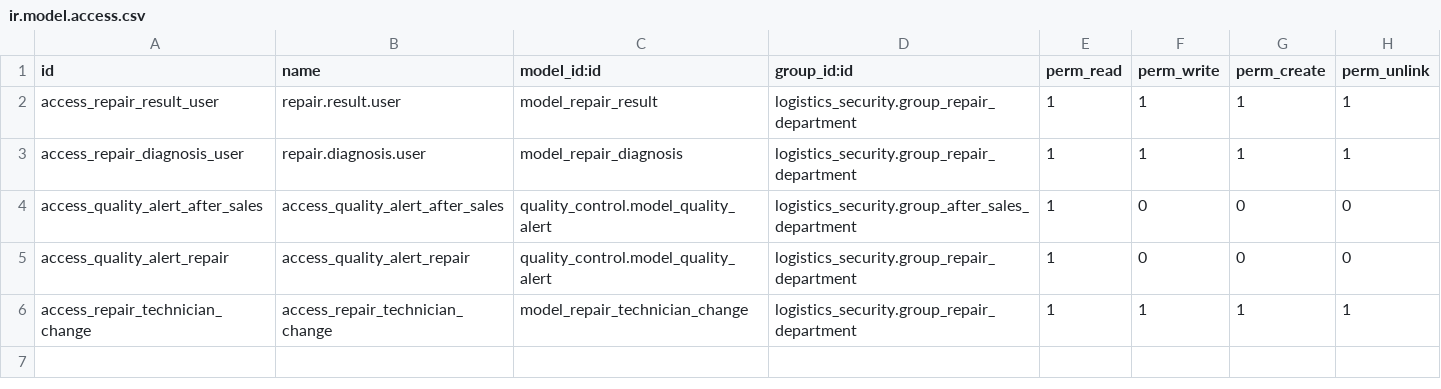
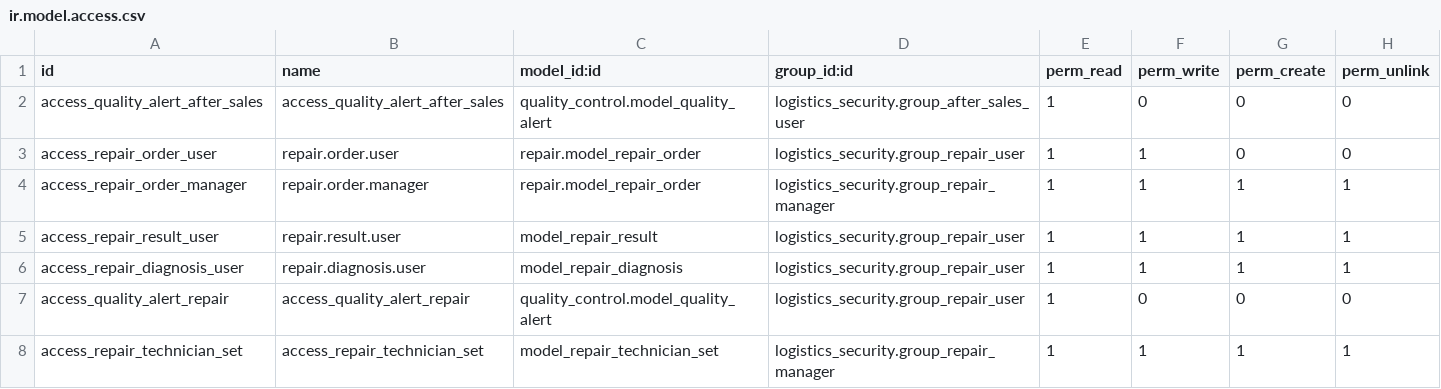
Before and after one commit to mimacr0/18-logistica, a CSV file: repair_module/security/ir.model.access.csv, drawn as a sheet.

Commit message:
[ADD] Groups for deparments logic added

```diff
--- a/repair_module/security/ir.model.access.csv
+++ b/repair_module/security/ir.model.access.csv
@@ -1,6 +1,8 @@
 "id","name","model_id:id","group_id:id","perm_read","perm_write","perm_create","perm_unlink"
-access_repair_result_user,repair.result.user,model_repair_result,logistics_security.group_repair_department,1,1,1,1
-access_repair_diagnosis_user,repair.diagnosis.user,model_repair_diagnosis,logistics_security.group_repair_department,1,1,1,1
-access_quality_alert_after_sales,access_quality_alert_after_sales,quality_control.model_quality_alert,logistics_security.group_after_sales_department,1,0,0,0
-access_quality_alert_repair,access_quality_alert_repair,quality_control.model_quality_alert,logistics_security.group_repair_department,1,0,0,0
-access_repair_technician_change,access_repair_technician_change,model_repair_technician_change,logistics_security.group_repair_department,1,1,1,1
+access_quality_alert_after_sales,access_quality_alert_after_sales,quality_control.model_quality_alert,logistics_security.group_after_sales_user,1,0,0,0
+access_repair_order_user,repair.order.user,repair.model_repair_order,logistics_security.group_repair_user,1,1,0,0
+access_repair_order_manager,repair.order.manager,repair.model_repair_order,logistics_security.group_repair_manager,1,1,1,1
+access_repair_result_user,repair.result.user,model_repair_result,logistics_security.group_repair_user,1,1,1,1
+access_repair_diagnosis_user,repair.diagnosis.user,model_repair_diagnosis,logistics_security.group_repair_user,1,1,1,1
+access_quality_alert_repair,access_quality_alert_repair,quality_control.model_quality_alert,logistics_security.group_repair_user,1,0,0,0
+access_repair_technician_set,access_repair_technician_set,model_repair_technician_set,logistics_security.group_repair_manager,1,1,1,1
```
Also changed, not shown: 22 other files.
